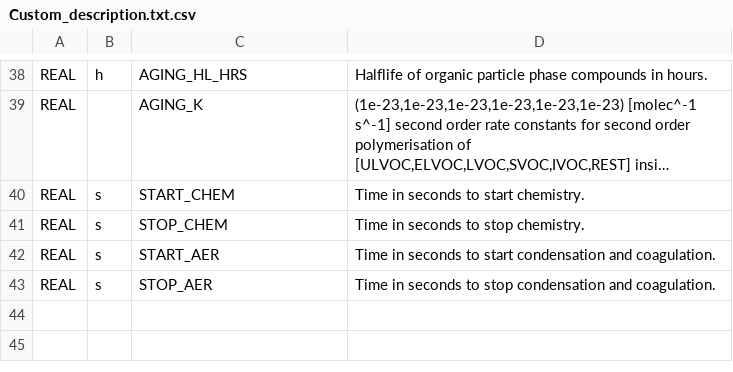
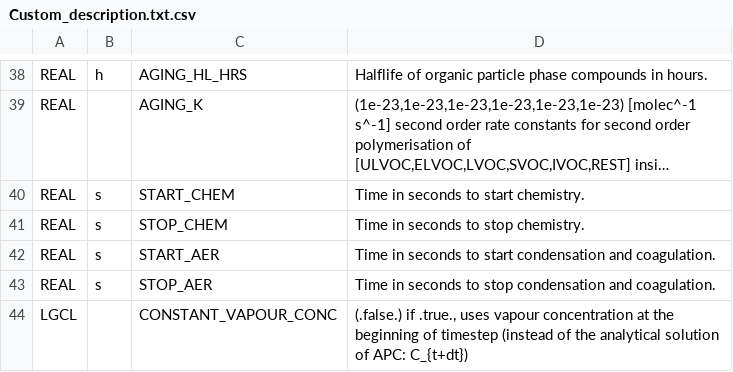
Before and after one commit to pclusius/arca-box, a CSV file: ModelLib/gui/conf/Custom_description.txt.csv, drawn as a sheet; only a part is shown, gaps mark what is left out; long unchanged cells end in …; the diff names each change by its address in the sheet, - before the commit and + after, or states it on an @@ line.

Commit message:
updated docs

```diff
--- a/ModelLib/gui/conf/Custom_description.txt.csv
+++ b/ModelLib/gui/conf/Custom_description.txt.csv
+row 44: LGCL |  | CONSTANT_VAPOUR_CONC | (.false.) if .true., uses vapour concentration at the beginning of timestep (instead of the analytical solution of APC: C_{t+dt})
```
